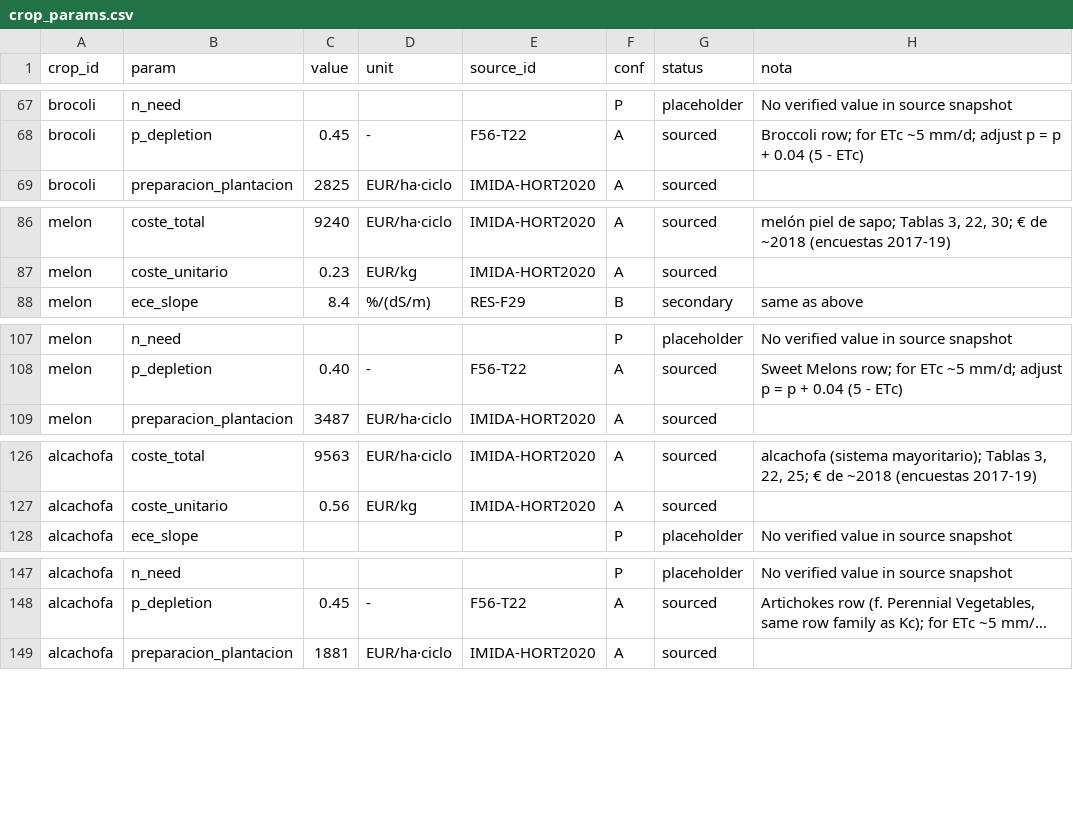
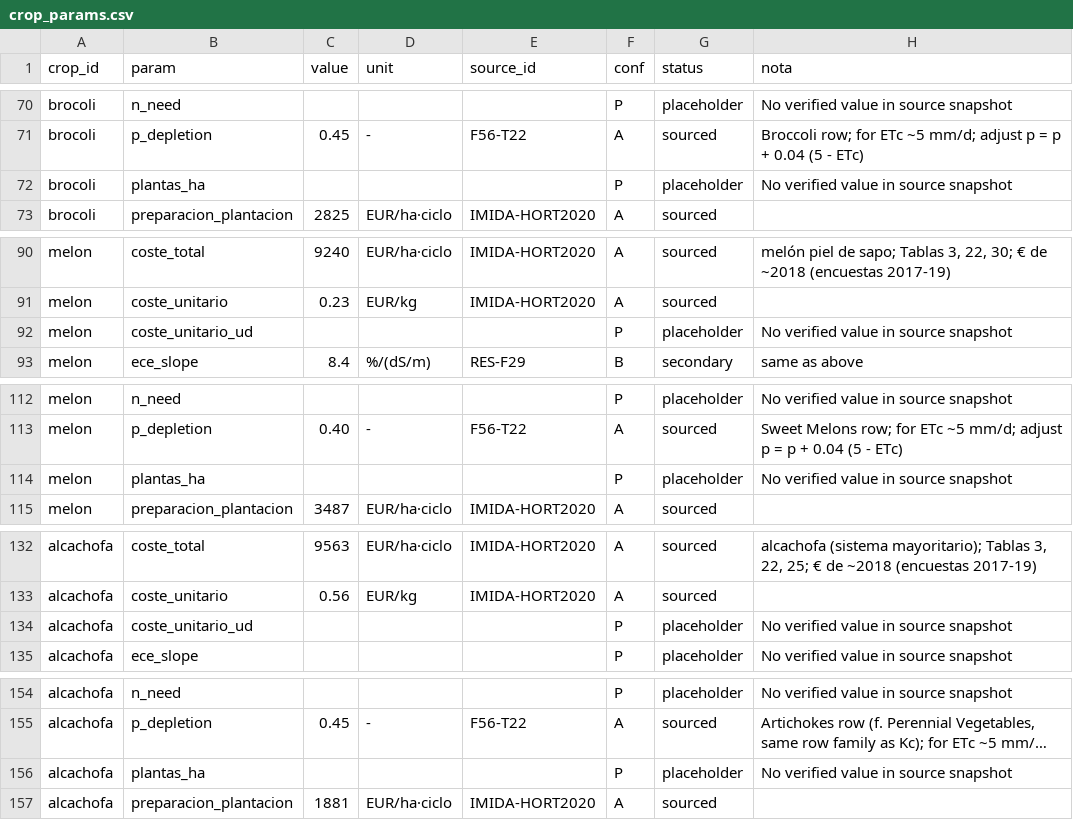
Before and after one commit to Enrikkk/NasaSpaceApps, a CSV file: app/data/tables/crop_params.csv, drawn as a sheet; only a part is shown, gaps mark what is left out; long unchanged cells end in …; the diff covers the shown part only; the diff names each change by its address in the sheet, - before the commit and + after, or states it on an @@ line.

```diff
--- a/app/data/tables/crop_params.csv
+++ b/app/data/tables/crop_params.csv
+row 72: brocoli | plantas_ha |  |  |  | P | placeholder | No verified value in source snapshot
+row 92: melon | coste_unitario_ud |  |  |  | P | placeholder | No verified value in source snapshot
+row 114: melon | plantas_ha |  |  |  | P | placeholder | No verified value in source snapshot
+row 134: alcachofa | coste_unitario_ud |  |  |  | P | placeholder | No verified value in source snapshot
+row 156: alcachofa | plantas_ha |  |  |  | P | placeholder | No verified value in source snapshot
```
Also changed, not shown: 25 added rows elsewhere in this file, app/data/tables/costs.csv, app/data/tables/crops.csv, 9 other files.
